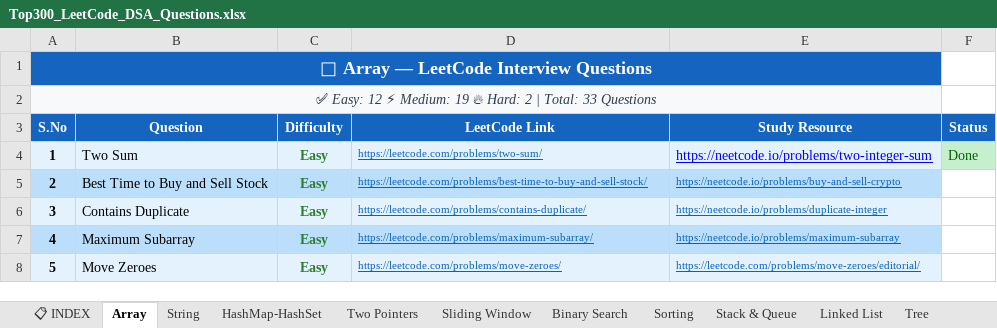
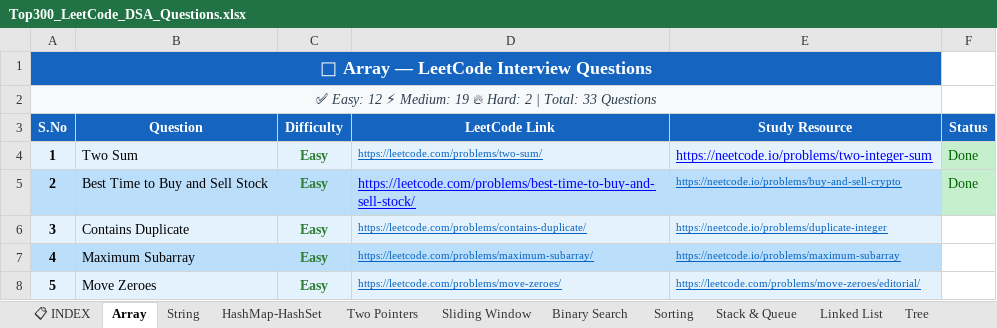
Before and after one commit to AnubhavDataSci25/DSA-Practice-300-LeetCode-Questions, an Excel workbook: Top300_LeetCode_DSA_Questions.xlsx, sheet Array, drawn as a sheet; only a part is shown; values as stored, in another font and other column widths than the file's, no borders; the diff names each change by its address in the sheet, - before the commit and + after, or states it on an @@ line.

```diff
--- a/Top300_LeetCode_DSA_Questions.xlsx (sheet Array)
+++ b/Top300_LeetCode_DSA_Questions.xlsx (sheet Array)
-D5 text colour: #0563C1
+D5 text colour: #0000FF, text size: larger
-F5 (Status): (empty)
+F5 (Status): Done
-F5 fill: none
+F5 fill: #C6EFCE
```
Also changed, not shown: 1 other file.
